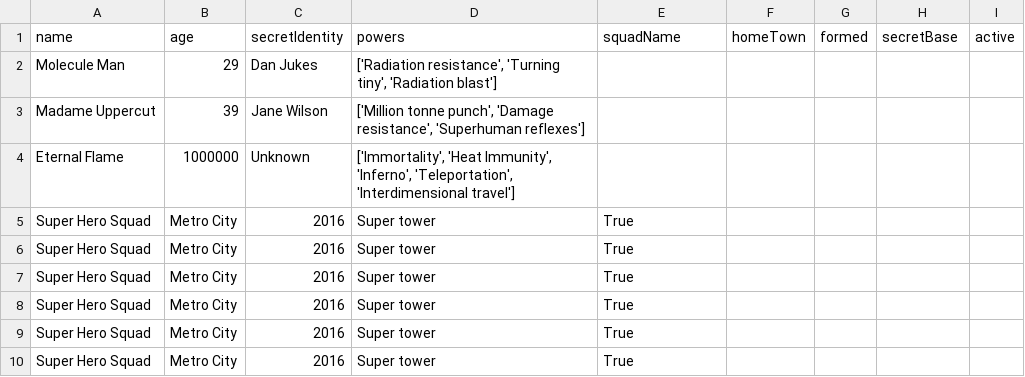
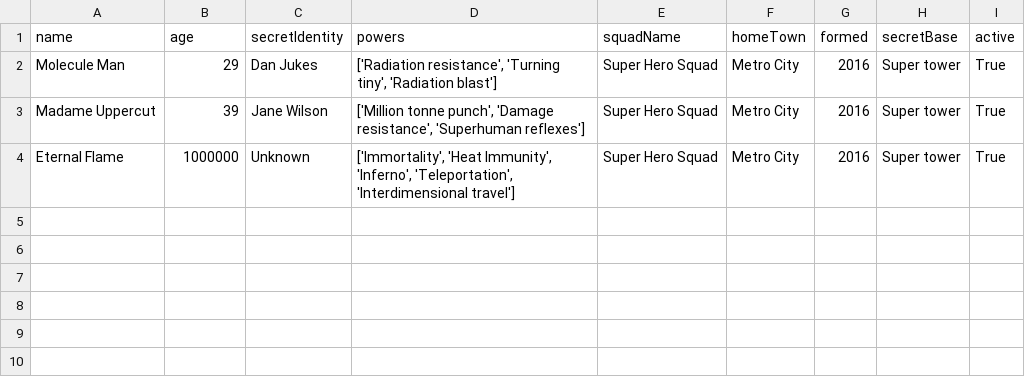
Before and after one commit to cpeterson1105/python-playground, a CSV file: superheroes.csv, drawn as a sheet.

Commit message:
checking superheroes csv

```diff
--- a/superheroes.csv
+++ b/superheroes.csv
@@ -1,10 +1,4 @@
 name,age,secretIdentity,powers,squadName,homeTown,formed,secretBase,active
-Molecule Man,29,Dan Jukes,"['Radiation resistance', 'Turning tiny', 'Radiation blast']"
-Madame Uppercut,39,Jane Wilson,"['Million tonne punch', 'Damage resistance', 'Superhuman reflexes']"
-Eternal Flame,1000000,Unknown,"['Immortality', 'Heat Immunity', 'Inferno', 'Teleportation', 'Interdimensional travel']"
-Super Hero Squad,Metro City,2016,Super tower,True
-Super Hero Squad,Metro City,2016,Super tower,True
-Super Hero Squad,Metro City,2016,Super tower,True
-Super Hero Squad,Metro City,2016,Super tower,True
-Super Hero Squad,Metro City,2016,Super tower,True
-Super Hero Squad,Metro City,2016,Super tower,True
+Molecule Man,29,Dan Jukes,"['Radiation resistance', 'Turning tiny', 'Radiation blast']",Super Hero Squad,Metro City,2016,Super tower,True
+Madame Uppercut,39,Jane Wilson,"['Million tonne punch', 'Damage resistance', 'Superhuman reflexes']",Super Hero Squad,Metro City,2016,Super tower,True
+Eternal Flame,1000000,Unknown,"['Immortality', 'Heat Immunity', 'Inferno', 'Teleportation', 'Interdimensional travel']",Super Hero Squad,Metro City,2016,Super tower,True
```
